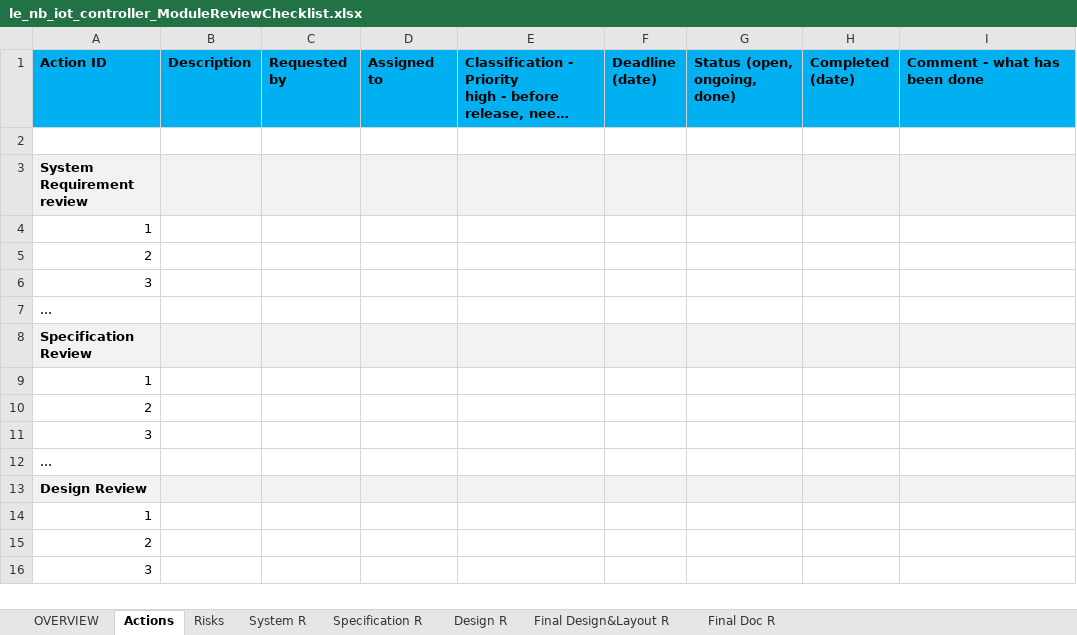
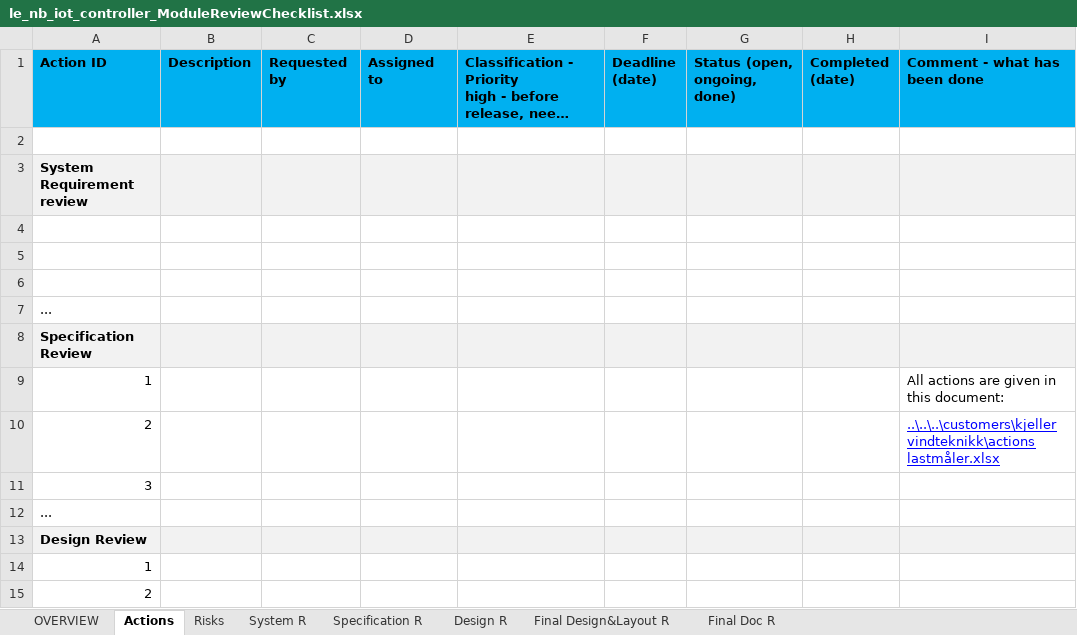
Before and after one commit to cgrrty/NB-IoT-Project, an Excel workbook: doc/le_nb_iot_controller_ModuleReviewChecklist.xlsx, sheet Actions, drawn as a sheet; only a part is shown; the shorter side is filled out with more unchanged rows; long unchanged cells end in …; values as stored, in another font and other column widths than the file's, no borders; the diff names each change by its address in the sheet, - before the commit and + after, or states it on an @@ line.

```diff
--- a/doc/le_nb_iot_controller_ModuleReviewChecklist.xlsx (sheet Actions)
+++ b/doc/le_nb_iot_controller_ModuleReviewChecklist.xlsx (sheet Actions)
-A4: 1
+A4: (empty)
-A5: 2
+A5: (empty)
-A6: 3
+A6: (empty)
-I9: (empty)
+I9: All actions are given in this document:
-I10: (empty)
+I10: ..\..\..\customers\kjeller vindteknikk\actions lastmåler.xlsx
```
Also changed, not shown: sheet Specification R, sheet System R, sheet OVERVIEW, sheet Risks, charts or pictures, 1 other file.
